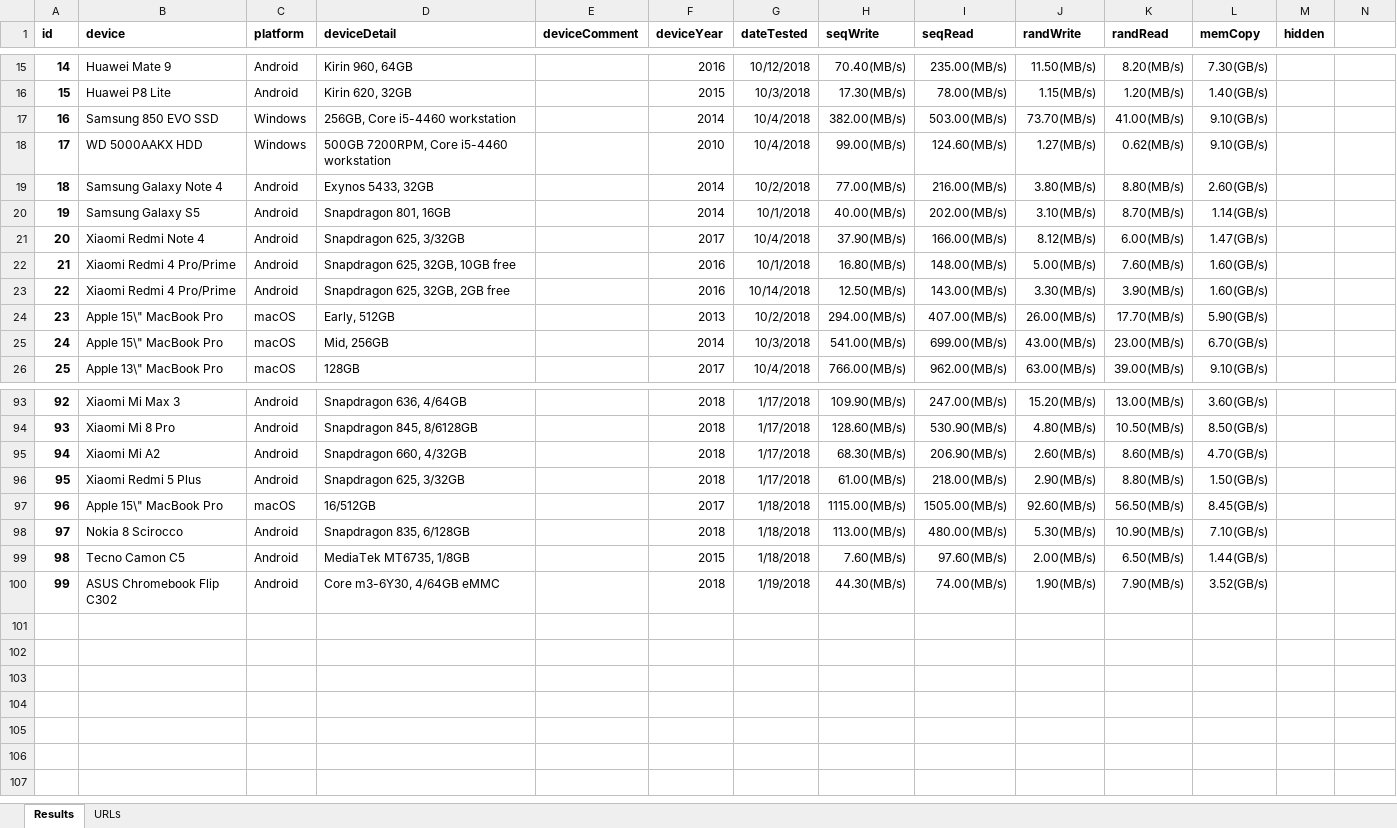
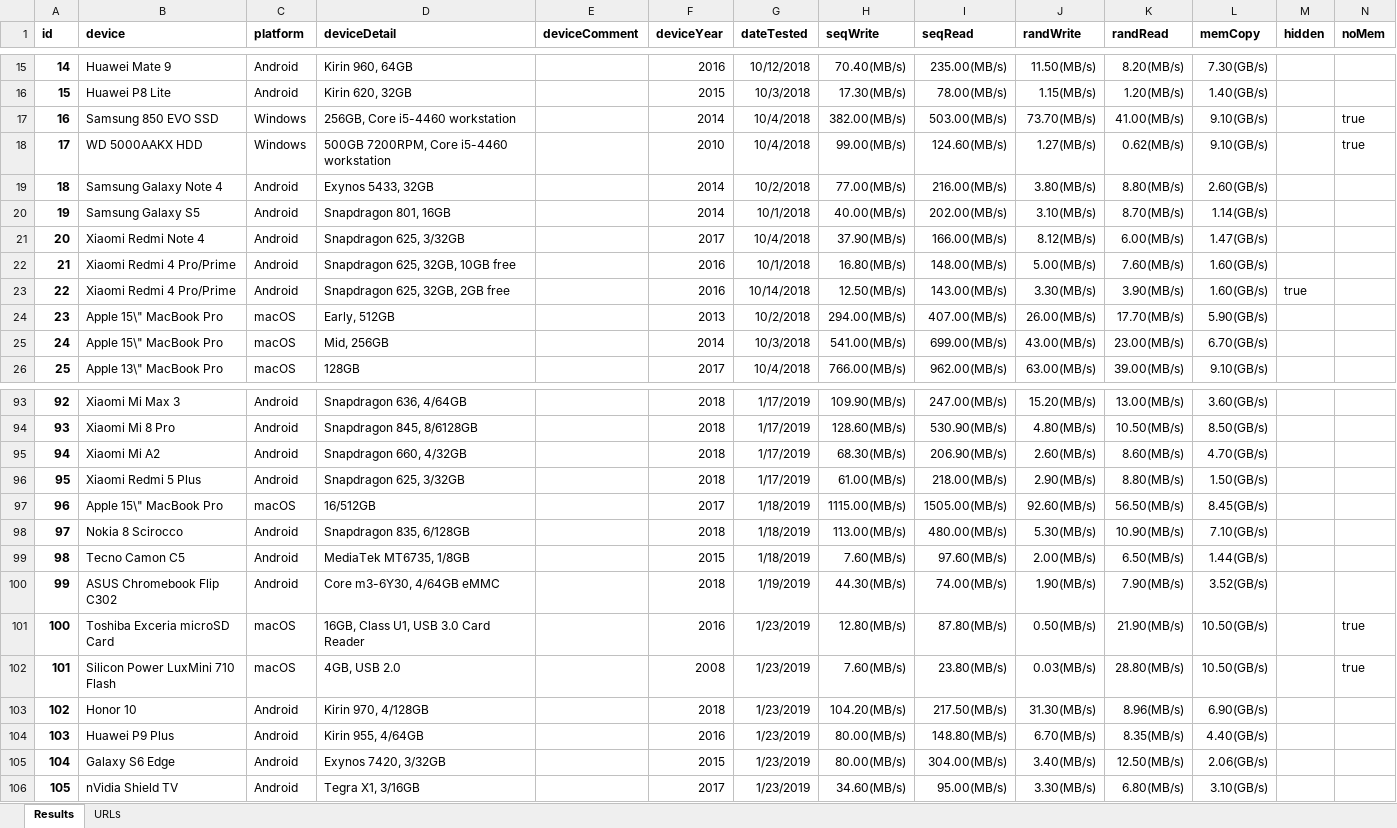
Before and after one commit to maxim-saplin/cpdt_results, an Excel workbook: Results.xlsm, sheet Results, drawn as a sheet; only a part is shown, gaps mark what is left out; values as stored, in another font and other column widths than the file's, no borders; the diff covers the shown part only; the diff names each change by its address in the sheet, - before the commit and + after, or states it on an @@ line.

Commit message:
Results

```diff
--- a/Results.xlsm (sheet Results)
+++ b/Results.xlsm (sheet Results)
-N1: (empty)
+N1: noMem
-N17:N18 (noMem): (empty)
+N17:N18 (noMem): true
-M23 (hidden): (empty)
+M23 (hidden): true
-G93:G96 (dateTested): 1/17/2018
+G93:G96 (dateTested): 1/17/2019
-G97:G99 (dateTested): 1/18/2018
+G97:G99 (dateTested): 1/18/2019
-G100 (dateTested): 1/19/2018
+G100 (dateTested): 1/19/2019
+row 101: 100 | Toshiba Exceria microSD Card | macOS | 16GB, Class U1, USB 3.0 Card Reader |  | 2016 | 1/23/2019 | 12.80(MB/s) | 87.80(MB/s) | 0.50(MB/s) | 21.90(MB/s) | 10.50(GB/s) |  | true
+row 102: 101 | Silicon Power LuxMini 710 Flash | macOS | 4GB, USB 2.0 |  | 2008 | 1/23/2019 | 7.60(MB/s) | 23.80(MB/s) | 0.03(MB/s) | 28.80(MB/s) | 10.50(GB/s) |  | true
+row 103: 102 | Honor 10 | Android | Kirin 970, 4/128GB |  | 2018 | 1/23/2019 | 104.20(MB/s) | 217.50(MB/s) | 31.30(MB/s) | 8.96(MB/s) | 6.90(GB/s)
+row 104: 103 | Huawei P9 Plus | Android | Kirin 955, 4/64GB |  | 2016 | 1/23/2019 | 80.00(MB/s) | 148.80(MB/s) | 6.70(MB/s) | 8.35(MB/s) | 4.40(GB/s)
+row 105: 104 | Galaxy S6 Edge | Android | Exynos 7420, 3/32GB |  | 2015 | 1/23/2019 | 80.00(MB/s) | 304.00(MB/s) | 3.40(MB/s) | 12.50(MB/s) | 2.06(GB/s)
+row 106: 105 | nVidia Shield TV | Android | Tegra X1, 3/16GB |  | 2017 | 1/23/2019 | 34.60(MB/s) | 95.00(MB/s) | 3.30(MB/s) | 6.80(MB/s) | 3.10(GB/s)
```
Also changed, not shown: 38 edited cells elsewhere in this sheet, sheet URLs, 5 other files.
